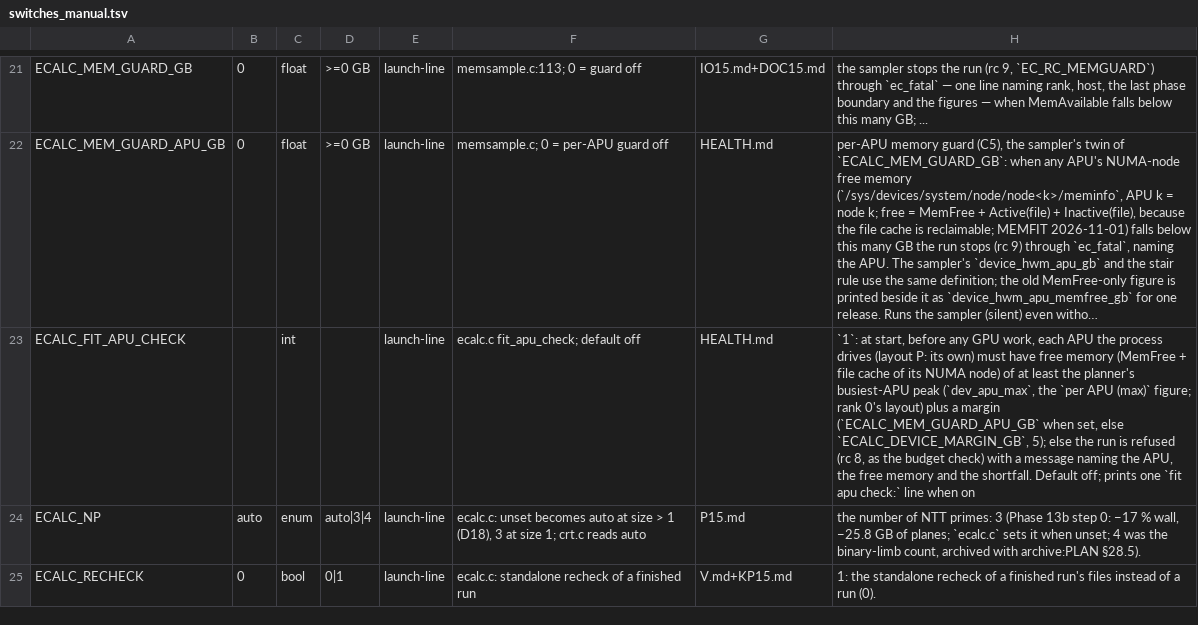
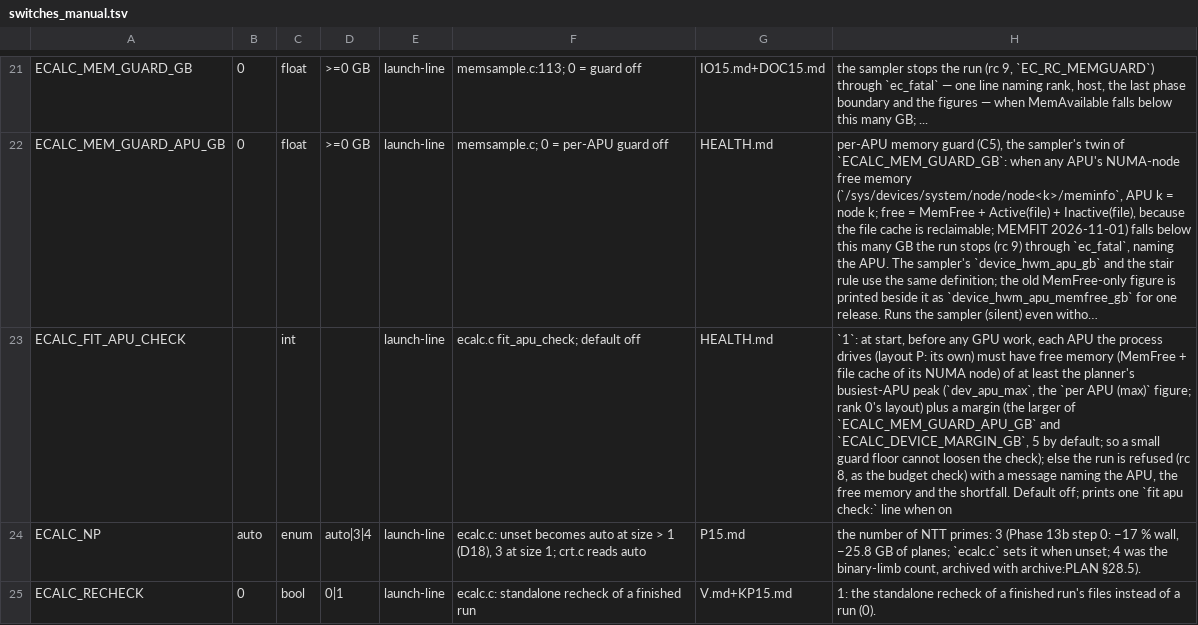
Before and after one commit to cecoppola/ntt, a TSV file: ecalc/switches_manual.tsv, drawn as a sheet; only a part is shown, gaps mark what is left out; long unchanged cells end in …; the diff names each change by its address in the sheet, - before the commit and + after, or states it on an @@ line.

```diff
--- a/ecalc/switches_manual.tsv
+++ b/ecalc/switches_manual.tsv
-H23: …a margin (`ECALC_MEM_GUARD_APU_GB` when set, else `ECALC_DEVICE_MARGIN_GB`, 5); else the…
+H23: …a margin (the larger of `ECALC_MEM_GUARD_APU_GB` and `ECALC_DEVICE_MARGIN_GB`, 5 by default; so a small guard floor cannot loosen the check); else the…
```
Also changed, not shown: ecalc/switches.tsv, 3 other files.
